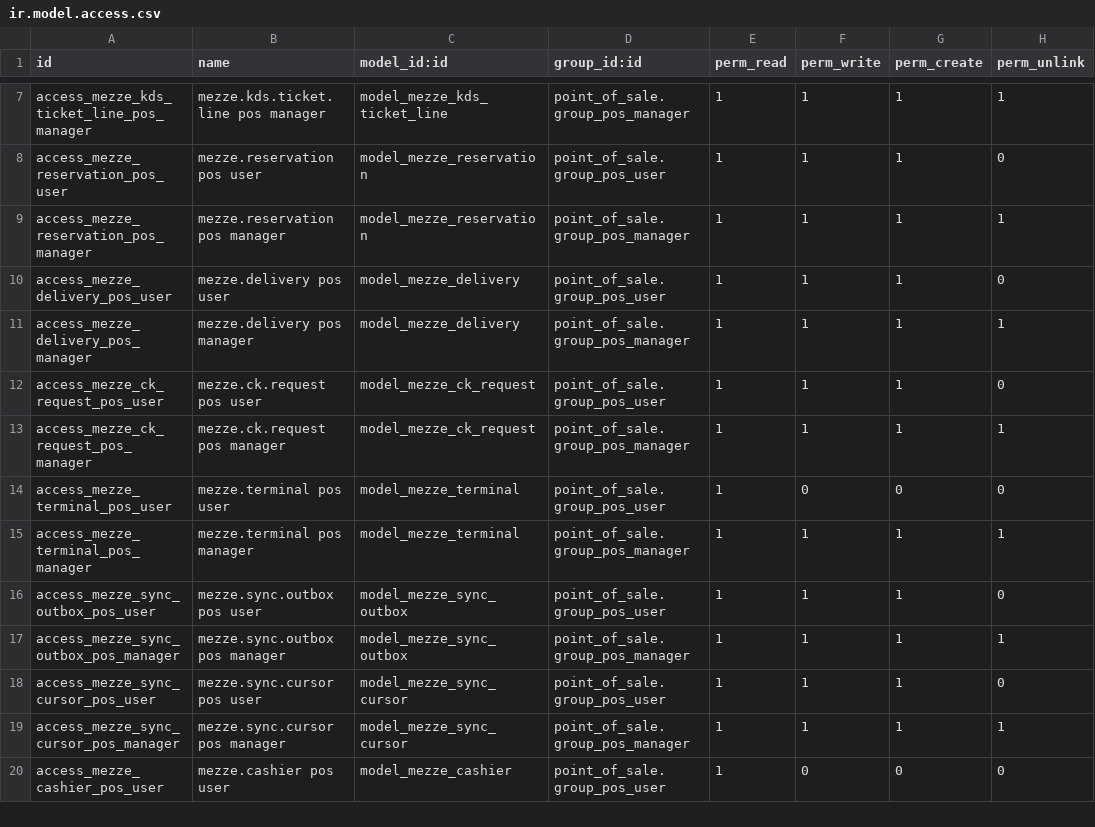
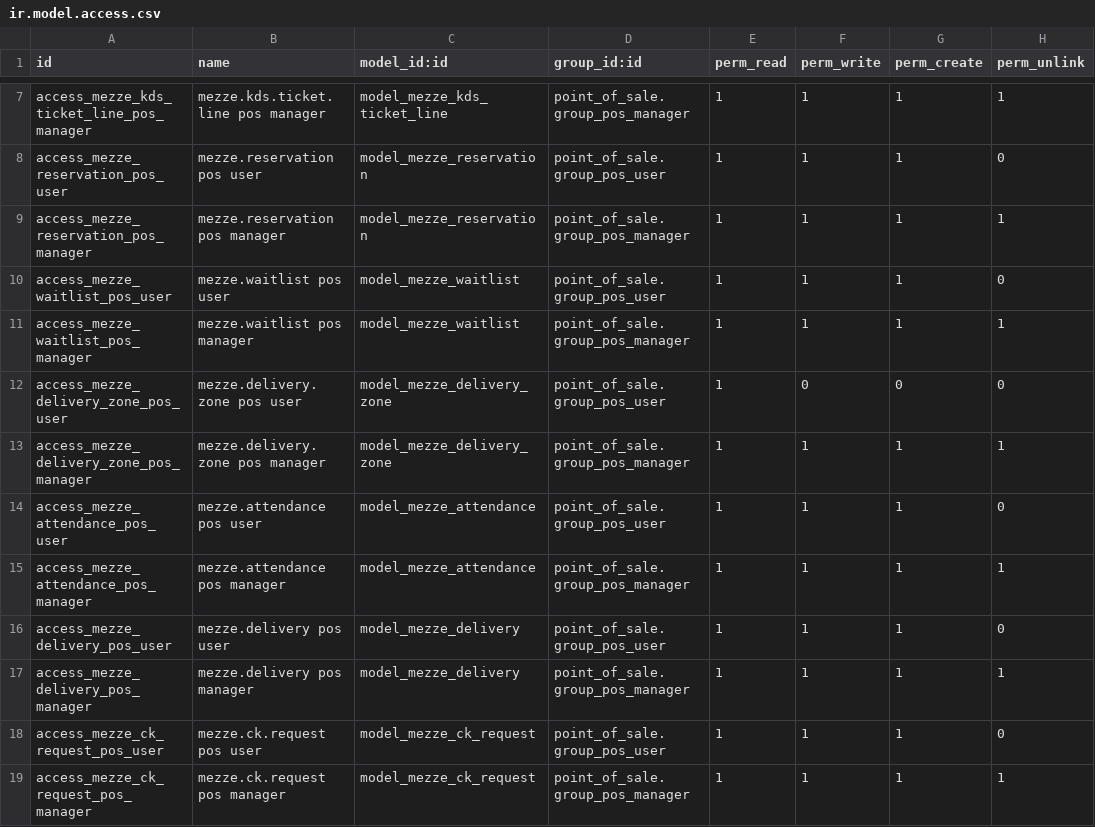
Before and after one commit to MageedGergesA/menes_pos, a CSV file: addons/mezze_bridge/security/ir.model.access.csv, drawn as a sheet; only a part is shown, gaps mark what is left out; the shorter side is filled out with more unchanged rows; the diff names each change by its address in the sheet, - before the commit and + after, or states it on an @@ line.

```diff
--- a/addons/mezze_bridge/security/ir.model.access.csv
+++ b/addons/mezze_bridge/security/ir.model.access.csv
+row 10: access_mezze_waitlist_pos_user | mezze.waitlist pos user | model_mezze_waitlist | point_of_sale.group_pos_user | 1 | 1 | 1 | 0
+row 11: access_mezze_waitlist_pos_manager | mezze.waitlist pos manager | model_mezze_waitlist | point_of_sale.group_pos_manager | 1 | 1 | 1 | 1
+row 12: access_mezze_delivery_zone_pos_user | mezze.delivery.zone pos user | model_mezze_delivery_zone | point_of_sale.group_pos_user | 1 | 0 | 0 | 0
+row 13: access_mezze_delivery_zone_pos_manager | mezze.delivery.zone pos manager | model_mezze_delivery_zone | point_of_sale.group_pos_manager | 1 | 1 | 1 | 1
+row 14: access_mezze_attendance_pos_user | mezze.attendance pos user | model_mezze_attendance | point_of_sale.group_pos_user | 1 | 1 | 1 | 0
+row 15: access_mezze_attendance_pos_manager | mezze.attendance pos manager | model_mezze_attendance | point_of_sale.group_pos_manager | 1 | 1 | 1 | 1
```
Also changed, not shown: 10 other files.
